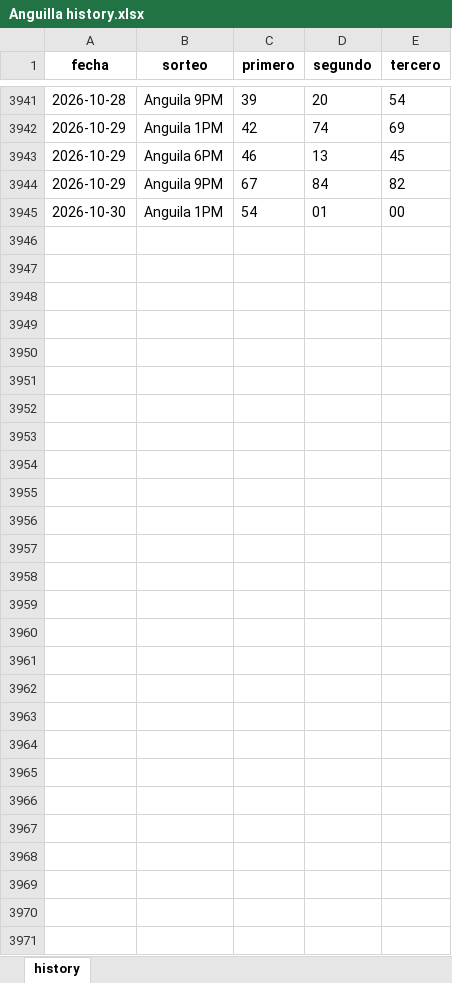
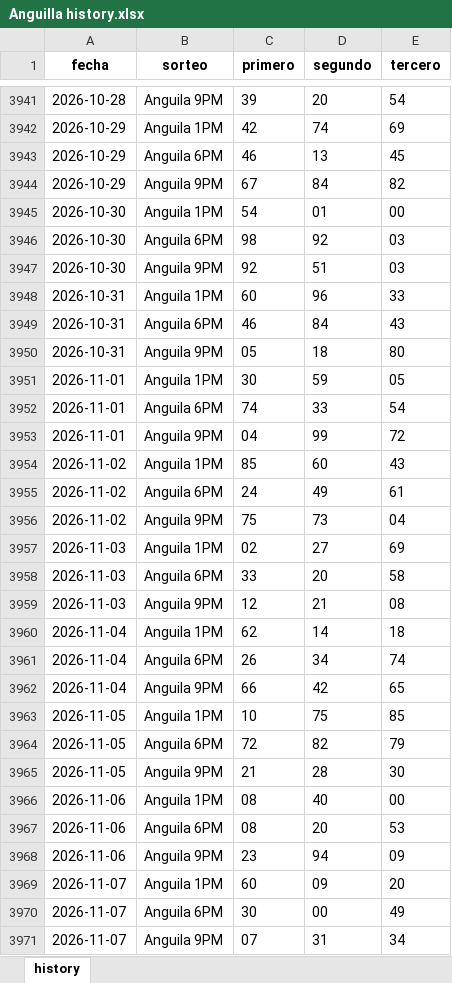
Before and after one commit to carbosota1/CLAUDE-APEX6, an Excel workbook: data/histories/Anguilla history.xlsx, sheet history, drawn as a sheet; only a part is shown, gaps mark what is left out; values as stored, in another font and other column widths than the file's, no borders; the diff names each change by its address in the sheet, - before the commit and + after, or states it on an @@ line.

```diff
--- a/data/histories/Anguilla history.xlsx (sheet history)
+++ b/data/histories/Anguilla history.xlsx (sheet history)
+row 3946: 2026-10-30 | Anguila 6PM | 98 | 92 | 03
+row 3947: 2026-10-30 | Anguila 9PM | 92 | 51 | 03
+row 3948: 2026-10-31 | Anguila 1PM | 60 | 96 | 33
+row 3949: 2026-10-31 | Anguila 6PM | 46 | 84 | 43
+row 3950: 2026-10-31 | Anguila 9PM | 05 | 18 | 80
+row 3951: 2026-11-01 | Anguila 1PM | 30 | 59 | 05
+row 3952: 2026-11-01 | Anguila 6PM | 74 | 33 | 54
+row 3953: 2026-11-01 | Anguila 9PM | 04 | 99 | 72
+row 3954: 2026-11-02 | Anguila 1PM | 85 | 60 | 43
+row 3955: 2026-11-02 | Anguila 6PM | 24 | 49 | 61
+row 3956: 2026-11-02 | Anguila 9PM | 75 | 73 | 04
+row 3957: 2026-11-03 | Anguila 1PM | 02 | 27 | 69
+row 3958: 2026-11-03 | Anguila 6PM | 33 | 20 | 58
+row 3959: 2026-11-03 | Anguila 9PM | 12 | 21 | 08
+row 3960: 2026-11-04 | Anguila 1PM | 62 | 14 | 18
+row 3961: 2026-11-04 | Anguila 6PM | 26 | 34 | 74
+row 3962: 2026-11-04 | Anguila 9PM | 66 | 42 | 65
+row 3963: 2026-11-05 | Anguila 1PM | 10 | 75 | 85
+row 3964: 2026-11-05 | Anguila 6PM | 72 | 82 | 79
+row 3965: 2026-11-05 | Anguila 9PM | 21 | 28 | 30
+row 3966: 2026-11-06 | Anguila 1PM | 08 | 40 | 00
+row 3967: 2026-11-06 | Anguila 6PM | 08 | 20 | 53
+row 3968: 2026-11-06 | Anguila 9PM | 23 | 94 | 09
+row 3969: 2026-11-07 | Anguila 1PM | 60 | 09 | 20
+row 3970: 2026-11-07 | Anguila 6PM | 30 | 00 | 49
+row 3971: 2026-11-07 | Anguila 9PM | 07 | 31 | 34
```
Also changed, not shown: data/histories/La Primera History.xlsx, data/histories/La nacional history.xlsx, 4 other files.
